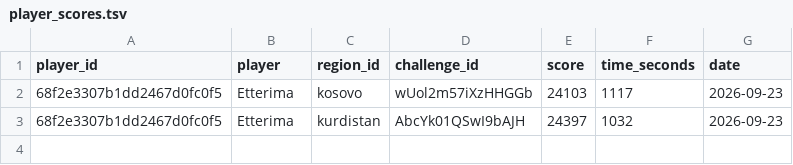
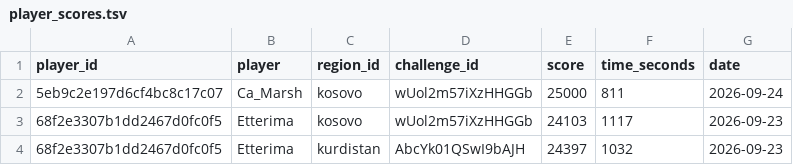
Before and after one commit to ComteUnderscoreL/regions, a TSV file: data/player_scores.tsv, drawn as a sheet.

Commit message:
auto(scores): 2026-09-24 21:41 UTC

```diff
--- a/data/player_scores.tsv
+++ b/data/player_scores.tsv
@@ -1,2 +1,3 @@
 player_id	player	region_id	challenge_id	score	time_seconds	date
+5eb9c2e197d6cf4bc8c17c07	Ca_Marsh	kosovo	wUol2m57iXzHHGGb	25000	811	2026-09-24
 68f2e3307b1dd2467d0fc0f5	Etterima	kosovo	wUol2m57iXzHHGGb	24103	1117	2026-09-23
```
